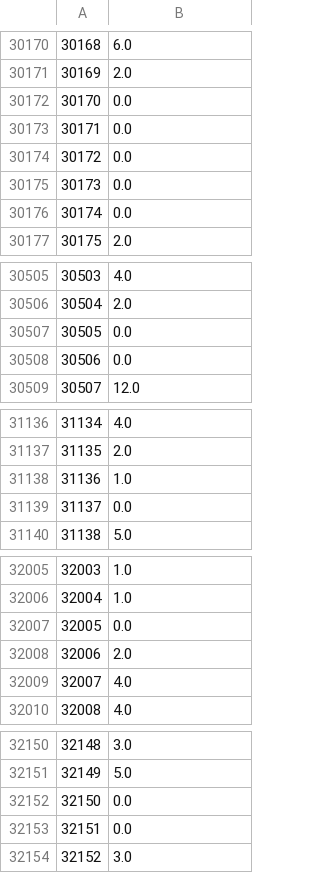
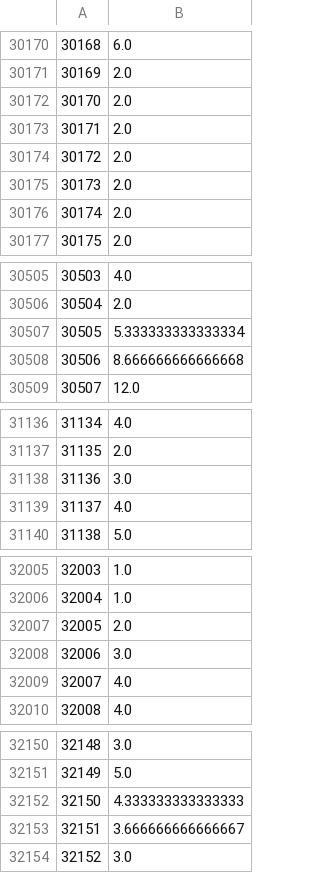
Before and after one commit to weixiabing/Innovative-practice, a CSV file: library/csv/pm/beijing_final.csv, drawn as a sheet; only a part is shown, gaps mark what is left out; the diff covers the shown part only.

```diff
--- a/library/csv/pm/beijing_final.csv
+++ b/library/csv/pm/beijing_final.csv
@@ -30171,7 +30171,7 @@
 30169,2.0
-30170,0.0
-30171,0.0
-30172,0.0
-30173,0.0
-30174,0.0
+30170,2.0
+30171,2.0
+30172,2.0
+30173,2.0
+30174,2.0
 30175,2.0
@@ -30506,4 +30506,4 @@
 30504,2.0
-30505,0.0
-30506,0.0
+30505,5.333333333333334
+30506,8.666666666666668
 30507,12.0
@@ -31137,4 +31137,4 @@
 31135,2.0
-31136,1.0
-31137,0.0
+31136,3.0
+31137,4.0
 31138,5.0
@@ -32006,4 +32006,4 @@
 32004,1.0
-32005,0.0
-32006,2.0
+32005,2.0
+32006,3.0
 32007,4.0
@@ -32151,4 +32151,4 @@
 32149,5.0
-32150,0.0
-32151,0.0
+32150,4.333333333333333
+32151,3.666666666666667
 32152,3.0
```
Also changed, not shown: 5 edited cells elsewhere in this file, library/csv/pm/shanghai_final.csv, 3 other files.
